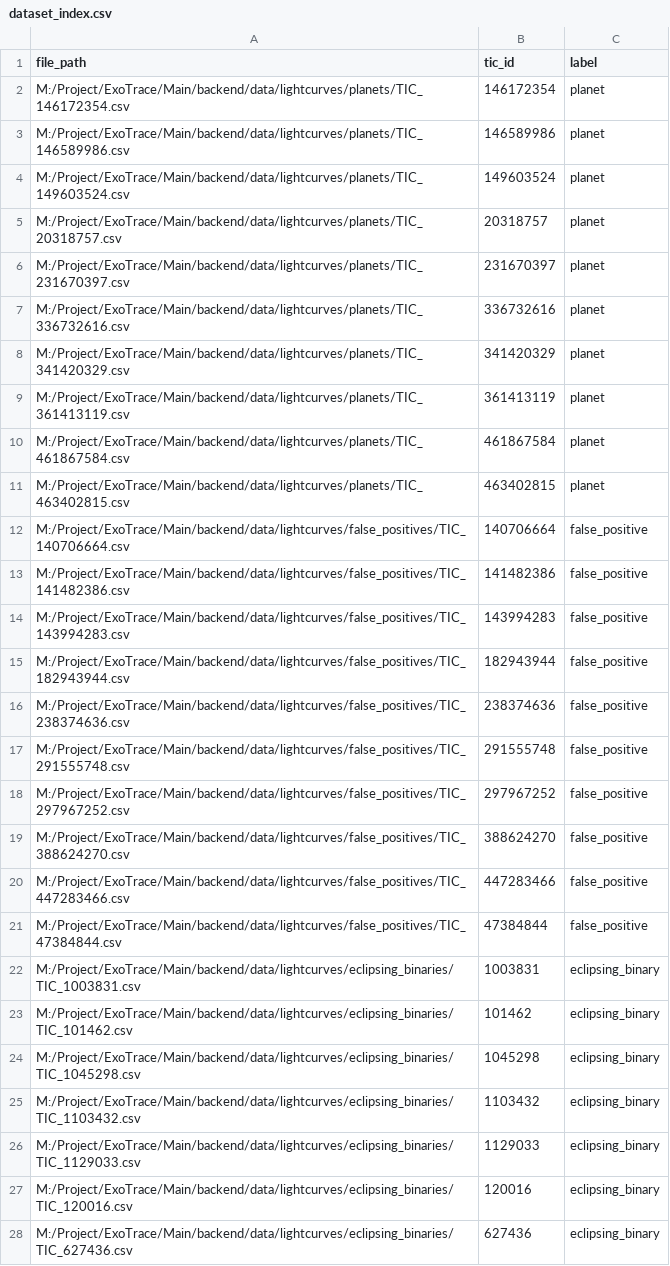
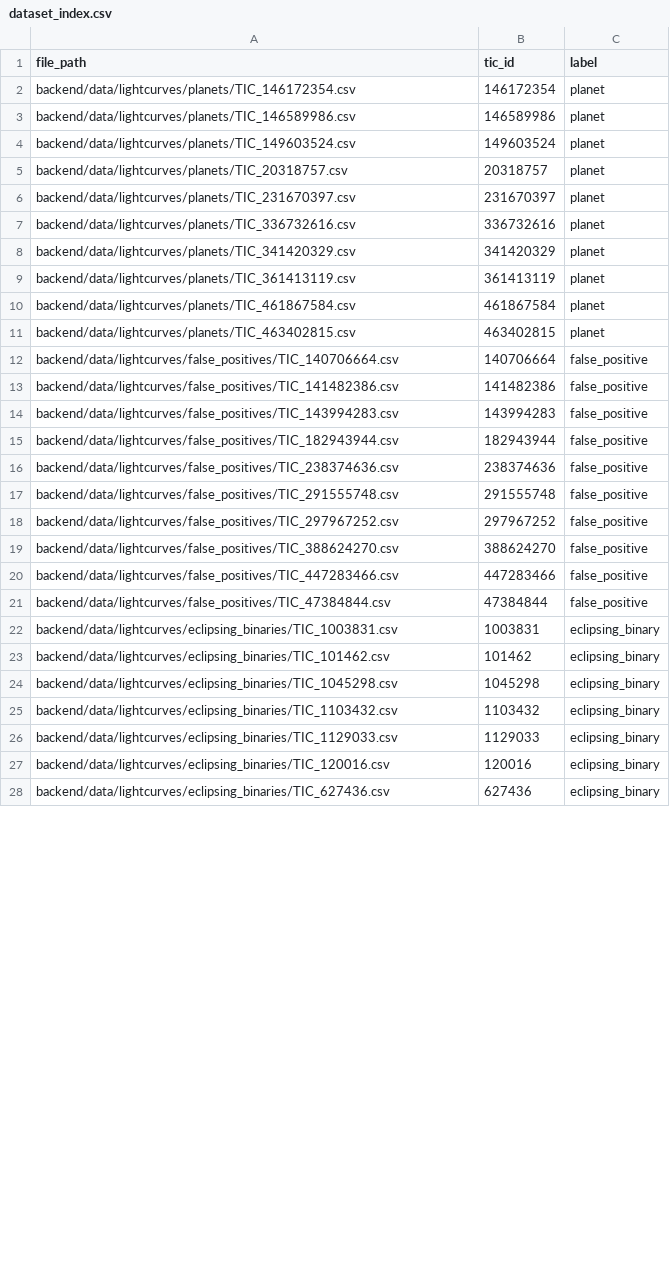
Before and after one commit to Spandan-Shah/ExoTrace, a CSV file: Main/backend/data/dataset_index.csv, drawn as a sheet; only a part is shown; the diff covers the shown part only.

Commit message:
feat: implement initial lightcurve processing pipeline, datasets, and utilities

```diff
--- a/Main/backend/data/dataset_index.csv
+++ b/Main/backend/data/dataset_index.csv
@@ -1,28 +1,28 @@
 file_path,tic_id,label
-M:/Project/ExoTrace/Main/backend/data/lightcurves/planets/TIC_146172354.csv,146172354,planet
-M:/Project/ExoTrace/Main/backend/data/lightcurves/planets/TIC_146589986.csv,146589986,planet
-M:/Project/ExoTrace/Main/backend/data/lightcurves/planets/TIC_149603524.csv,149603524,planet
-M:/Project/ExoTrace/Main/backend/data/lightcurves/planets/TIC_20318757.csv,20318757,planet
-M:/Project/ExoTrace/Main/backend/data/lightcurves/planets/TIC_231670397.csv,231670397,planet
-M:/Project/ExoTrace/Main/backend/data/lightcurves/planets/TIC_336732616.csv,336732616,planet
-M:/Project/ExoTrace/Main/backend/data/lightcurves/planets/TIC_341420329.csv,341420329,planet
-M:/Project/ExoTrace/Main/backend/data/lightcurves/planets/TIC_361413119.csv,361413119,planet
-M:/Project/ExoTrace/Main/backend/data/lightcurves/planets/TIC_461867584.csv,461867584,planet
-M:/Project/ExoTrace/Main/backend/data/lightcurves/planets/TIC_463402815.csv,463402815,planet
-M:/Project/ExoTrace/Main/backend/data/lightcurves/false_positives/TIC_140706664.csv,140706664,false_positive
-M:/Project/ExoTrace/Main/backend/data/lightcurves/false_positives/TIC_141482386.csv,141482386,false_positive
-M:/Project/ExoTrace/Main/backend/data/lightcurves/false_positives/TIC_143994283.csv,143994283,false_positive
-M:/Project/ExoTrace/Main/backend/data/lightcurves/false_positives/TIC_182943944.csv,182943944,false_positive
-M:/Project/ExoTrace/Main/backend/data/lightcurves/false_positives/TIC_238374636.csv,238374636,false_positive
-M:/Project/ExoTrace/Main/backend/data/lightcurves/false_positives/TIC_291555748.csv,291555748,false_positive
-M:/Project/ExoTrace/Main/backend/data/lightcurves/false_positives/TIC_297967252.csv,297967252,false_positive
-M:/Project/ExoTrace/Main/backend/data/lightcurves/false_positives/TIC_388624270.csv,388624270,false_positive
-M:/Project/ExoTrace/Main/backend/data/lightcurves/false_positives/TIC_447283466.csv,447283466,false_positive
-M:/Project/ExoTrace/Main/backend/data/lightcurves/false_positives/TIC_47384844.csv,47384844,false_positive
-M:/Project/ExoTrace/Main/backend/data/lightcurves/eclipsing_binaries/TIC_1003831.csv,1003831,eclipsing_binary
-M:/Project/ExoTrace/Main/backend/data/lightcurves/eclipsing_binaries/TIC_101462.csv,101462,eclipsing_binary
-M:/Project/ExoTrace/Main/backend/data/lightcurves/eclipsing_binaries/TIC_1045298.csv,1045298,eclipsing_binary
-M:/Project/ExoTrace/Main/backend/data/lightcurves/eclipsing_binaries/TIC_1103432.csv,1103432,eclipsing_binary
-M:/Project/ExoTrace/Main/backend/data/lightcurves/eclipsing_binaries/TIC_1129033.csv,1129033,eclipsing_binary
-M:/Project/ExoTrace/Main/backend/data/lightcurves/eclipsing_binaries/TIC_120016.csv,120016,eclipsing_binary
-M:/Project/ExoTrace/Main/backend/data/lightcurves/eclipsing_binaries/TIC_627436.csv,627436,eclipsing_binary
+backend/data/lightcurves/planets/TIC_146172354.csv,146172354,planet
+backend/data/lightcurves/planets/TIC_146589986.csv,146589986,planet
+backend/data/lightcurves/planets/TIC_149603524.csv,149603524,planet
+backend/data/lightcurves/planets/TIC_20318757.csv,20318757,planet
+backend/data/lightcurves/planets/TIC_231670397.csv,231670397,planet
+backend/data/lightcurves/planets/TIC_336732616.csv,336732616,planet
+backend/data/lightcurves/planets/TIC_341420329.csv,341420329,planet
+backend/data/lightcurves/planets/TIC_361413119.csv,361413119,planet
+backend/data/lightcurves/planets/TIC_461867584.csv,461867584,planet
+backend/data/lightcurves/planets/TIC_463402815.csv,463402815,planet
+backend/data/lightcurves/false_positives/TIC_140706664.csv,140706664,false_positive
+backend/data/lightcurves/false_positives/TIC_141482386.csv,141482386,false_positive
+backend/data/lightcurves/false_positives/TIC_143994283.csv,143994283,false_positive
+backend/data/lightcurves/false_positives/TIC_182943944.csv,182943944,false_positive
+backend/data/lightcurves/false_positives/TIC_238374636.csv,238374636,false_positive
+backend/data/lightcurves/false_positives/TIC_291555748.csv,291555748,false_positive
+backend/data/lightcurves/false_positives/TIC_297967252.csv,297967252,false_positive
+backend/data/lightcurves/false_positives/TIC_388624270.csv,388624270,false_positive
+backend/data/lightcurves/false_positives/TIC_447283466.csv,447283466,false_positive
+backend/data/lightcurves/false_positives/TIC_47384844.csv,47384844,false_positive
+backend/data/lightcurves/eclipsing_binaries/TIC_1003831.csv,1003831,eclipsing_binary
+backend/data/lightcurves/eclipsing_binaries/TIC_101462.csv,101462,eclipsing_binary
+backend/data/lightcurves/eclipsing_binaries/TIC_1045298.csv,1045298,eclipsing_binary
+backend/data/lightcurves/eclipsing_binaries/TIC_1103432.csv,1103432,eclipsing_binary
+backend/data/lightcurves/eclipsing_binaries/TIC_1129033.csv,1129033,eclipsing_binary
+backend/data/lightcurves/eclipsing_binaries/TIC_120016.csv,120016,eclipsing_binary
+backend/data/lightcurves/eclipsing_binaries/TIC_627436.csv,627436,eclipsing_binary
```
Also changed, not shown: 3 edited cells elsewhere in this file, 5 other files.
